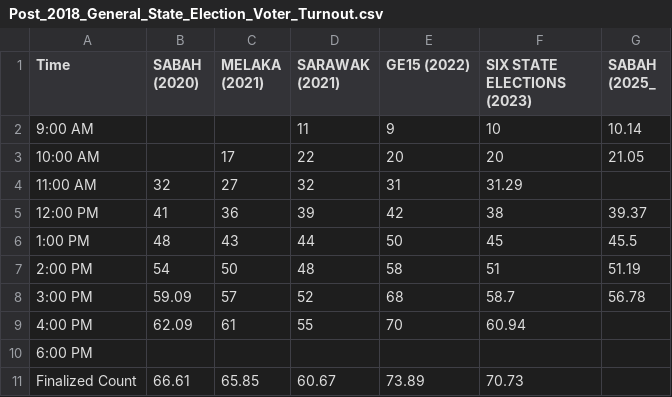
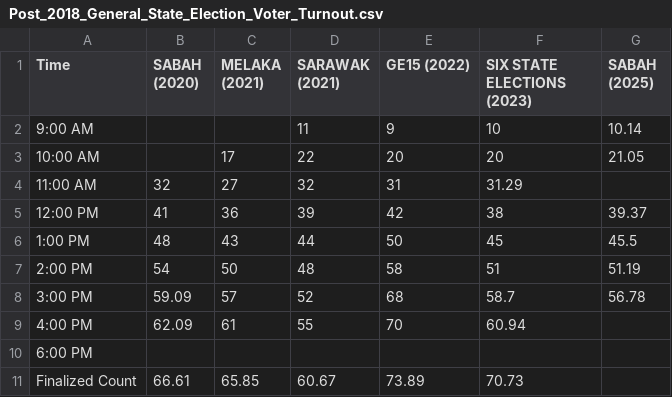
Before and after one commit to TindakMalaysia/General-Election-Data, a CSV file: VOTER_TURNOUT_STUDY/Post_2018_General_State_Election_Voter_Turnout.csv, drawn as a sheet.

Commit message:
Update Post_2018_General_State_Election_Voter_Turnout.csv

```diff
--- a/VOTER_TURNOUT_STUDY/Post_2018_General_State_Election_Voter_Turnout.csv
+++ b/VOTER_TURNOUT_STUDY/Post_2018_General_State_Election_Voter_Turnout.csv
@@ -1,2 +1,2 @@
-Time,SABAH (2020),MELAKA (2021),SARAWAK (2021),GE15 (2022),SIX STATE ELECTIONS (2023),SABAH (2025_
+Time,SABAH (2020),MELAKA (2021),SARAWAK (2021),GE15 (2022),SIX STATE ELECTIONS (2023),SABAH (2025)
 9:00 AM,,,11,9,10,10.14
```
